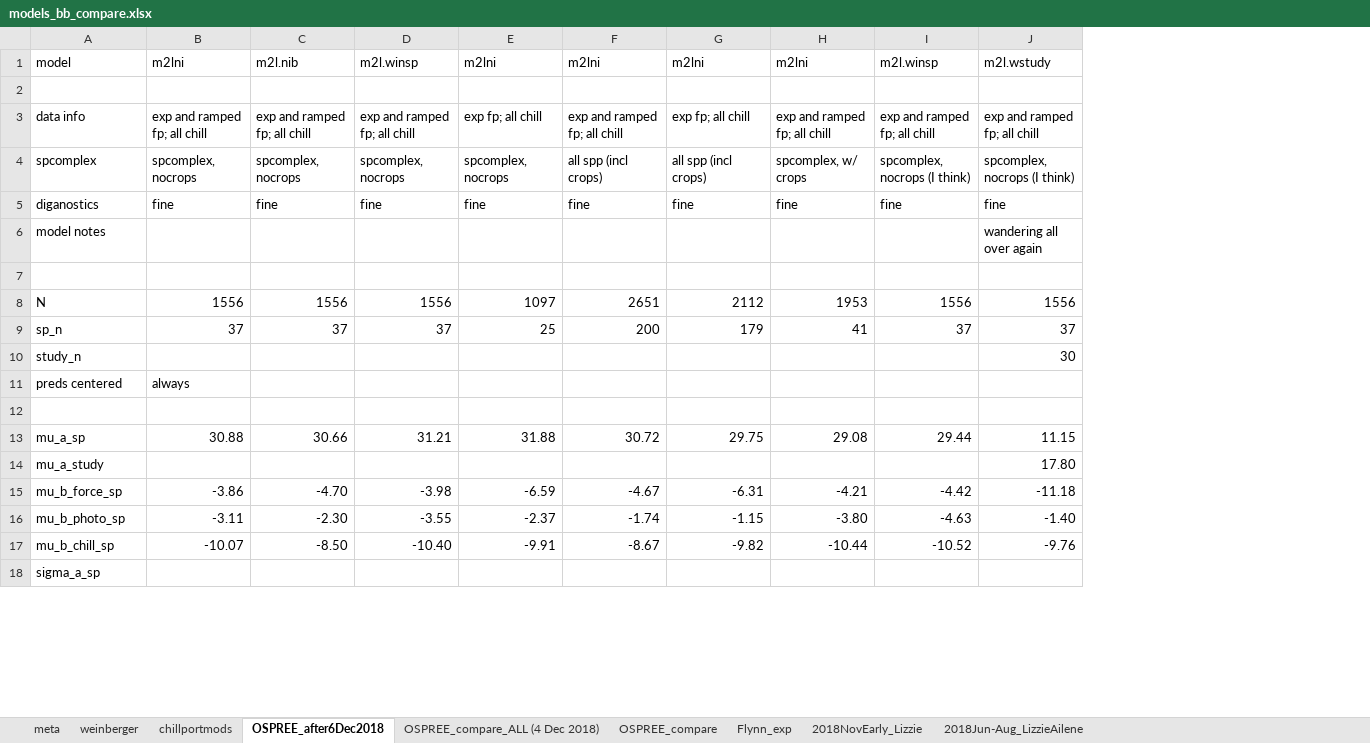
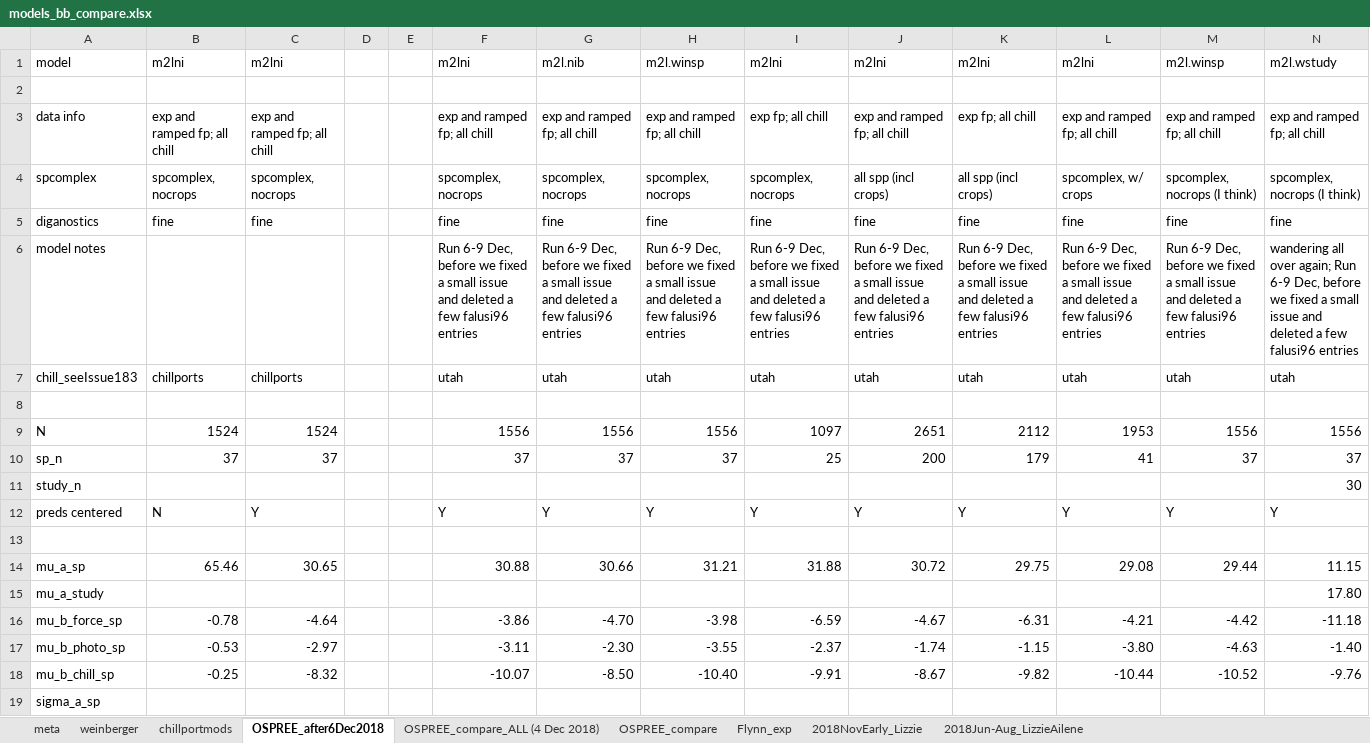
Before and after one commit to lizzieinvancouver/ospree, an Excel workbook: analyses/bb_analysis/modelnotes/models_bb_compare.xlsx, sheet OSPREE_after6Dec2018, drawn as a sheet; only a part is shown; values as stored, in another font and other column widths than the file's, no borders; addresses are those after the commit; the diff names each change by its address in the sheet, - before the commit and + after, or states it on an @@ line.

Commit message:
Working on models and plots

```diff
--- a/analyses/bb_analysis/modelnotes/models_bb_compare.xlsx (sheet OSPREE_after6Dec2018)
+++ b/analyses/bb_analysis/modelnotes/models_bb_compare.xlsx (sheet OSPREE_after6Dec2018)
+column B, rows 1-5: m2lni |  | exp and ramped fp; all chill | spcomplex, nocrops | fine; rows 9-18: 1524 | 37 |  | N |  | 65.46 |  | -0.78 | -0.53 | -0.25
+column C, rows 1-5: m2lni |  | exp and ramped fp; all chill | spcomplex, nocrops | fine; rows 9-18: 1524 | 37 |  | Y |  | 30.65 |  | -4.64 | -2.97 | -8.32
+column D, empty
+column E, empty
-F6: (empty)
+F6: Run 6-9 Dec, before we fixed a small issue and deleted a few falusi96 entries
-G6: (empty)
+G6: Run 6-9 Dec, before we fixed a small issue and deleted a few falusi96 entries
-H6: (empty)
+H6: Run 6-9 Dec, before we fixed a small issue and deleted a few falusi96 entries
-I6: (empty)
+I6: Run 6-9 Dec, before we fixed a small issue and deleted a few falusi96 entries
-J6: (empty)
+J6: Run 6-9 Dec, before we fixed a small issue and deleted a few falusi96 entries
-K6: (empty)
+K6: Run 6-9 Dec, before we fixed a small issue and deleted a few falusi96 entries
-L6: (empty)
+L6: Run 6-9 Dec, before we fixed a small issue and deleted a few falusi96 entries
-M6: (empty)
+M6: Run 6-9 Dec, before we fixed a small issue and deleted a few falusi96 entries
-N6: …all over again
+N6: …all over again; Run 6-9 Dec, before we fixed a small issue and deleted a few falusi96 entries
+row 7: chill_seeIssue183 | chillports | chillports |  |  | utah | utah | utah | utah | utah | utah | utah | utah | utah
-F12: always
+F12: Y
-G12: (empty)
+G12: Y
-H12: (empty)
+H12: Y
-I12: (empty)
+I12: Y
-J12: (empty)
+J12: Y
-K12: (empty)
+K12: Y
-L12: (empty)
+L12: Y
-M12: (empty)
+M12: Y
-N12: (empty)
+N12: Y
```
Also changed, not shown: 10 other files.
